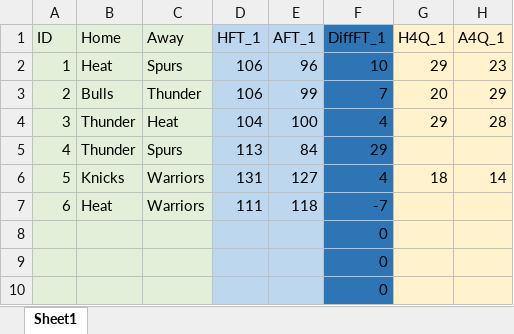
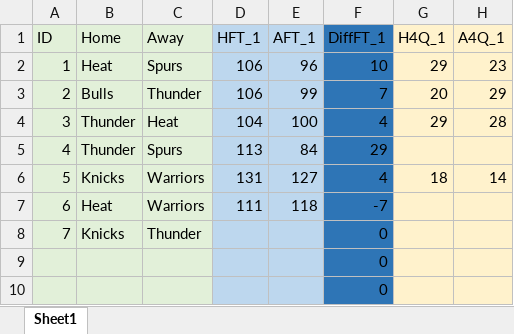
Before and after one commit to JJKETO/NBA-analyysi, an Excel workbook: NBA-tilastot.xlsx, sheet Sheet1, drawn as a sheet; only a part is shown; values as stored, in another font and other column widths than the file's, no borders; the diff names each change by its address in the sheet, - before the commit and + after, or states it on an @@ line.

```diff
--- a/NBA-tilastot.xlsx (sheet Sheet1)
+++ b/NBA-tilastot.xlsx (sheet Sheet1)
-A8 (ID): (empty)
+A8 (ID): 7
-B8 (Home): (empty)
+B8 (Home): Knicks
-C8 (Away): (empty)
+C8 (Away): Thunder
```
